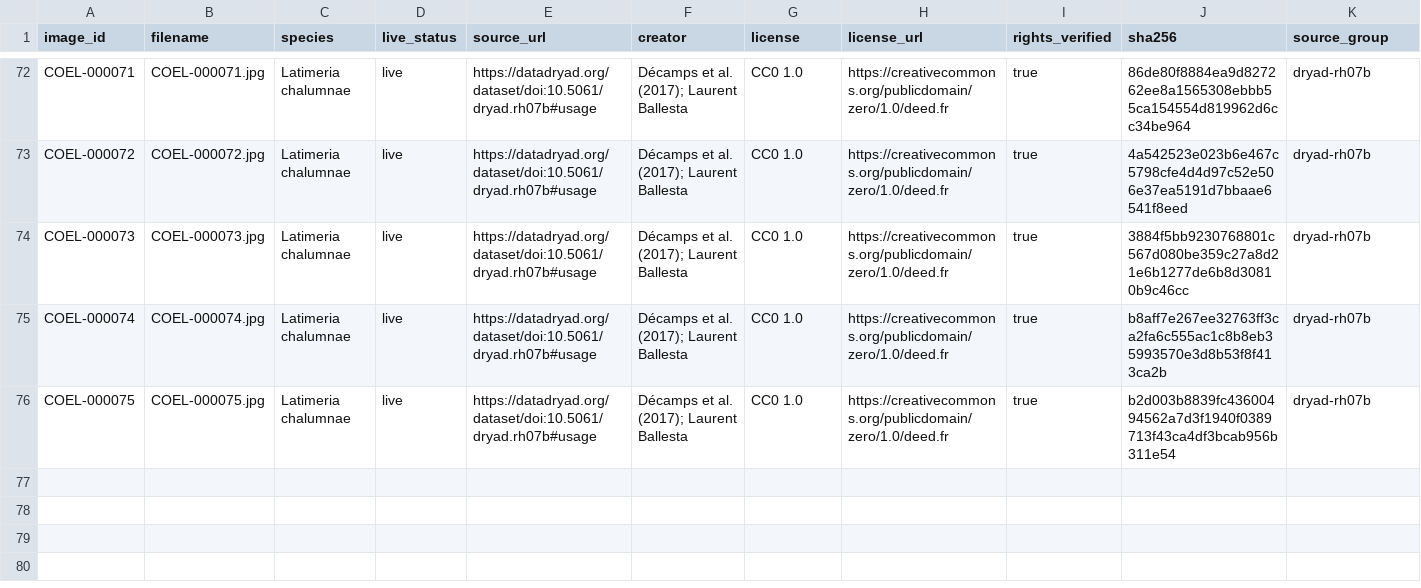
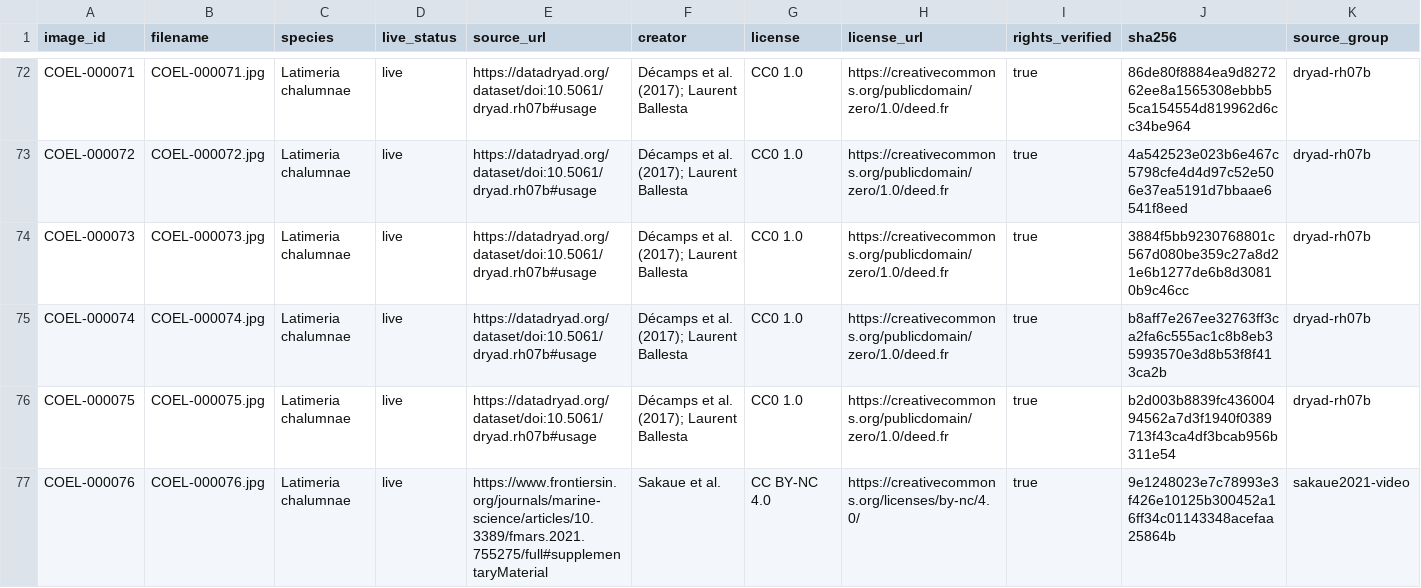
Before and after one commit to Chalumna/CoelacanthDataset, a CSV file: metadata/images.csv, drawn as a sheet; only a part is shown, gaps mark what is left out; rows hold the shown columns only; the diff names each change by its address in the sheet, - before the commit and + after, or states it on an @@ line.

Commit message:
feat: add positive and negative frames from COEL-000004

```diff
--- a/metadata/images.csv
+++ b/metadata/images.csv
+row 77: COEL-000076 | COEL-000076.jpg | Latimeria chalumnae | live | https://www.frontiersin.org/journals/marine-science/articles/10.3389/fmars.2021.755275/full#supplementaryMaterial | Sakaue et al. | CC BY-NC 4.0 | https://creativecommons.org/licenses/by-nc/4.0/ | true | 9e1248023e7c78993e3f426e10125b300452a16ff34c01143348acefaa25864b | sakaue2021-video
```
Also changed, not shown: 25 other files.
